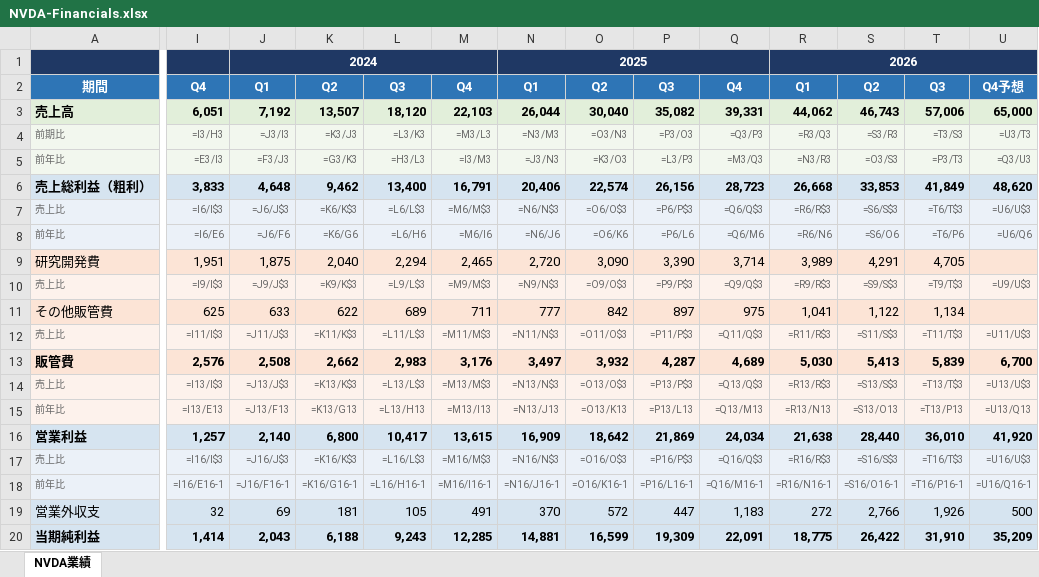
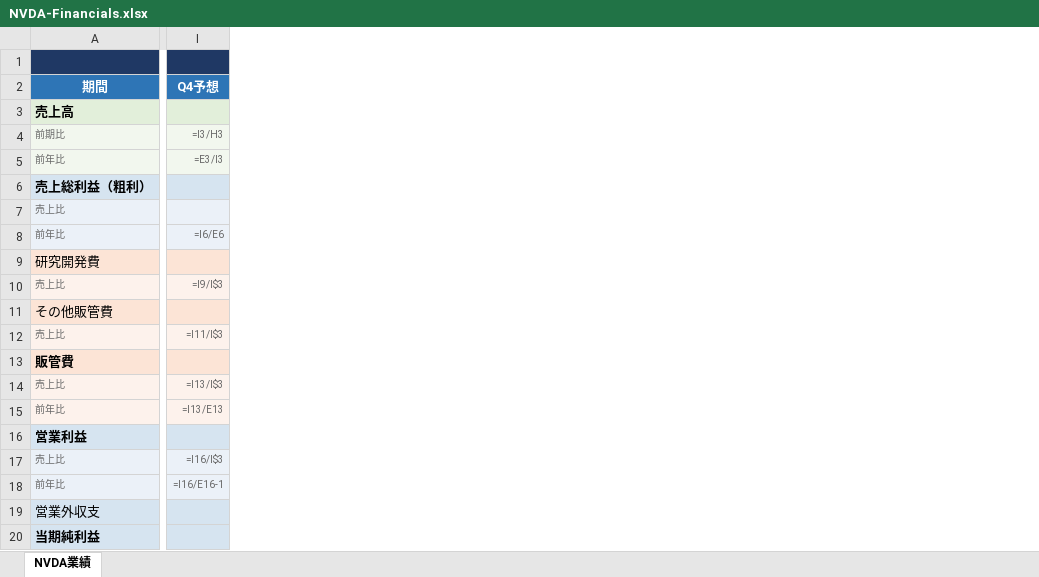
Before and after one commit to akiraak/ai-financial-analyst, an Excel workbook: companies/nvidia/analysis/NVDA-Financials.xlsx, sheet NVDA業績, drawn as a sheet; only a part is shown, gaps mark what is left out; values as stored, in another font and other column widths than the file's, no borders; formulas without a stored value are shown as written; removed rows and columns are numbered as before the commit, all else as after; rows hold the shown columns only; the diff covers the shown part only; the diff names each change by its address in the sheet, - before the commit and + after, or states it on an @@ line.

```diff
--- a/companies/nvidia/analysis/NVDA-Financials.xlsx (sheet NVDA業績)
+++ b/companies/nvidia/analysis/NVDA-Financials.xlsx (sheet NVDA業績)
-column J, row 2: Q1; rows 4-5: =J3/I3 | =F3/J3; rows 7-8: =J6/J$3 | =J6/F6; row 10: =J9/J$3; row 12: =J11/J$3; rows 14-15: =J13/J$3 | =J13/F13; rows 17-18: =J16/J$3 | =J16/F16-1
-column K, row 2: Q2; rows 4-5: =K3/J3 | =G3/K3; rows 7-8: =K6/K$3 | =K6/G6; row 10: =K9/K$3; row 12: =K11/K$3; rows 14-15: =K13/K$3 | =K13/G13; rows 17-18: =K16/K$3 | =K16/G16-1
-column L, row 2: Q3; rows 4-5: =L3/K3 | =H3/L3; rows 7-8: =L6/L$3 | =L6/H6; row 10: =L9/L$3; row 12: =L11/L$3; rows 14-15: =L13/L$3 | =L13/H13; rows 17-18: =L16/L$3 | =L16/H16-1
-column M, row 2: Q4; rows 4-5: =M3/L3 | =I3/M3; rows 7-8: =M6/M$3 | =M6/I6; row 10: =M9/M$3; row 12: =M11/M$3; rows 14-15: =M13/M$3 | =M13/I13; rows 17-18: =M16/M$3 | =M16/I16-1
-column N, row 2: Q1; rows 4-5: =N3/M3 | =J3/N3; rows 7-8: =N6/N$3 | =N6/J6; row 10: =N9/N$3; row 12: =N11/N$3; rows 14-15: =N13/N$3 | =N13/J13; rows 17-18: =N16/N$3 | =N16/J16-1
-column O, row 2: Q2; rows 4-5: =O3/N3 | =K3/O3; rows 7-8: =O6/O$3 | =O6/K6; row 10: =O9/O$3; row 12: =O11/O$3; rows 14-15: =O13/O$3 | =O13/K13; rows 17-18: =O16/O$3 | =O16/K16-1
-column P, row 2: Q3; rows 4-5: =P3/O3 | =L3/P3; rows 7-8: =P6/P$3 | =P6/L6; row 10: =P9/P$3; row 12: =P11/P$3; rows 14-15: =P13/P$3 | =P13/L13; rows 17-18: =P16/P$3 | =P16/L16-1
-column Q, row 2: Q4; rows 4-5: =Q3/P3 | =M3/Q3; rows 7-8: =Q6/Q$3 | =Q6/M6; row 10: =Q9/Q$3; row 12: =Q11/Q$3; rows 14-15: =Q13/Q$3 | =Q13/M13; rows 17-18: =Q16/Q$3 | =Q16/M16-1
-column R, row 2: Q1; rows 4-5: =R3/Q3 | =N3/R3; rows 7-8: =R6/R$3 | =R6/N6; row 10: =R9/R$3; row 12: =R11/R$3; rows 14-15: =R13/R$3 | =R13/N13; rows 17-18: =R16/R$3 | =R16/N16-1
-column S, row 2: Q2; rows 4-5: =S3/R3 | =O3/S3; rows 7-8: =S6/S$3 | =S6/O6; row 10: =S9/S$3; row 12: =S11/S$3; rows 14-15: =S13/S$3 | =S13/O13; rows 17-18: =S16/S$3 | =S16/O16-1
-column T, row 2: Q3; rows 4-5: =T3/S3 | =P3/T3; rows 7-8: =T6/T$3 | =T6/P6; row 10: =T9/T$3; row 12: =T11/T$3; rows 14-15: =T13/T$3 | =T13/P13; rows 17-18: =T16/T$3 | =T16/P16-1
-column U, row 2: Q4予想; rows 4-5: =U3/T3 | =Q3/U3; rows 7-8: =U6/U$3 | =U6/Q6; row 10: =U9/U$3; row 12: =U11/U$3; rows 14-15: =U13/U$3 | =U13/Q13; rows 17-18: =U16/U$3 | =U16/Q16-1
-row 1:  |  | 2024 |  |  |  | 2025 |  |  |  | 2026
+row 1: (empty)
-I2: Q4
+I2: Q4予想
-row 3: 売上高 | 6,051 | 7,192 | 13,507 | 18,120 | 22,103 | 26,044 | 30,040 | 35,082 | 39,331 | 44,062 | 46,743 | 57,006 | 65,000
+row 3: 売上高
-row 6: 売上総利益（粗利） | 3,833 | 4,648 | 9,462 | 13,400 | 16,791 | 20,406 | 22,574 | 26,156 | 28,723 | 26,668 | 33,853 | 41,849 | 48,620
+row 6: 売上総利益（粗利）
-I7: =I6/I$3
+I7: (empty)
-row 9: 研究開発費 | 1,951 | 1,875 | 2,040 | 2,294 | 2,465 | 2,720 | 3,090 | 3,390 | 3,714 | 3,989 | 4,291 | 4,705
+row 9: 研究開発費
-row 11: その他販管費 | 625 | 633 | 622 | 689 | 711 | 777 | 842 | 897 | 975 | 1,041 | 1,122 | 1,134
+row 11: その他販管費
-row 13: 販管費 | 2,576 | 2,508 | 2,662 | 2,983 | 3,176 | 3,497 | 3,932 | 4,287 | 4,689 | 5,030 | 5,413 | 5,839 | 6,700
+row 13: 販管費
-row 16: 営業利益 | 1,257 | 2,140 | 6,800 | 10,417 | 13,615 | 16,909 | 18,642 | 21,869 | 24,034 | 21,638 | 28,440 | 36,010 | 41,920
+row 16: 営業利益
-row 19: 営業外収支 | 32 | 69 | 181 | 105 | 491 | 370 | 572 | 447 | 1,183 | 272 | 2,766 | 1,926 | 500
-row 20: 当期純利益 | 1,414 | 2,043 | 6,188 | 9,243 | 12,285 | 14,881 | 16,599 | 19,309 | 22,091 | 18,775 | 26,422 | 31,910 | 35,209
+row 19: 営業外収支
+row 20: 当期純利益
```
Also changed, not shown: 2 added rows, 2 removed rows and 1 edited cell elsewhere in this sheet, 36 other files.
